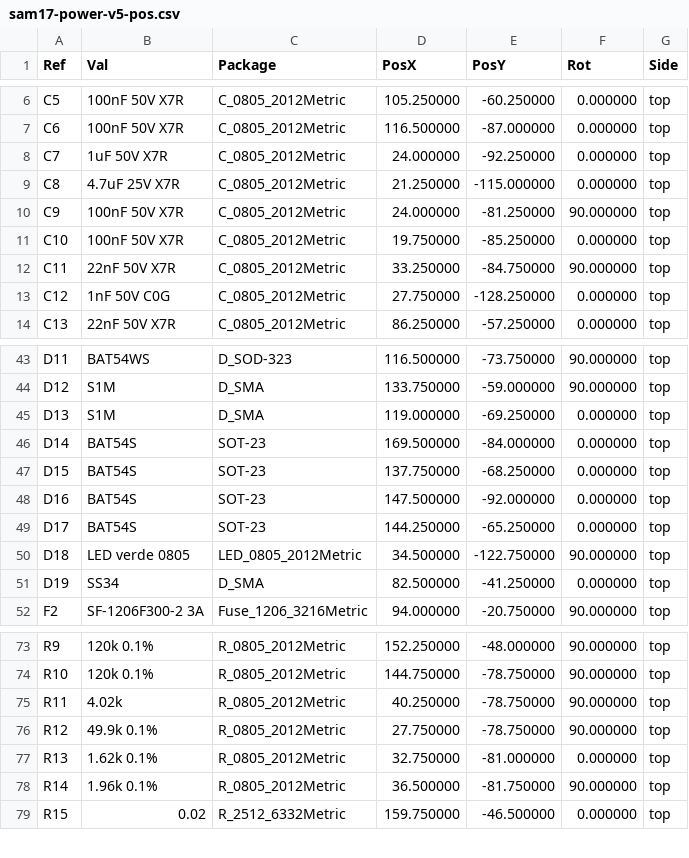
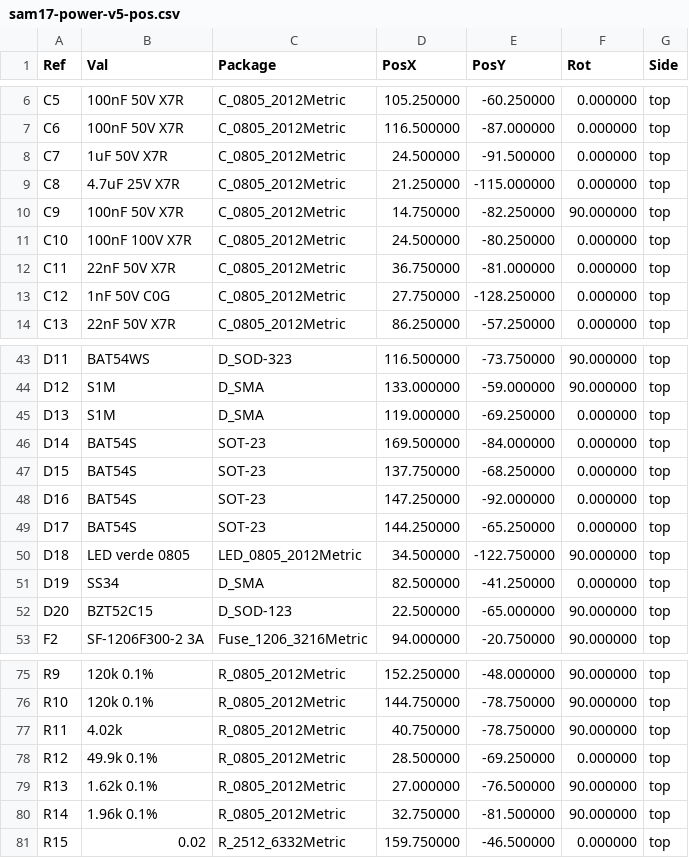
Before and after one commit to sssamuelll/sam17, a CSV file: hardware/01-power-supply/v5/fab/sam17-power-v5-pos.csv, drawn as a sheet; only a part is shown, gaps mark what is left out; the diff covers the shown part only.

```diff
--- a/hardware/01-power-supply/v5/fab/sam17-power-v5-pos.csv
+++ b/hardware/01-power-supply/v5/fab/sam17-power-v5-pos.csv
@@ -7,7 +7,7 @@ Ref,Val,Package,PosX,PosY,Rot,Side
 "C6","100nF 50V X7R","C_0805_2012Metric",116.500000,-87.000000,0.000000,top
-"C7","1uF 50V X7R","C_0805_2012Metric",24.000000,-92.250000,0.000000,top
+"C7","1uF 50V X7R","C_0805_2012Metric",24.500000,-91.500000,0.000000,top
 "C8","4.7uF 25V X7R","C_0805_2012Metric",21.250000,-115.000000,0.000000,top
-"C9","100nF 50V X7R","C_0805_2012Metric",24.000000,-81.250000,90.000000,top
-"C10","100nF 50V X7R","C_0805_2012Metric",19.750000,-85.250000,0.000000,top
-"C11","22nF 50V X7R","C_0805_2012Metric",33.250000,-84.750000,90.000000,top
+"C9","100nF 50V X7R","C_0805_2012Metric",14.750000,-82.250000,90.000000,top
+"C10","100nF 100V X7R","C_0805_2012Metric",24.500000,-80.250000,0.000000,top
+"C11","22nF 50V X7R","C_0805_2012Metric",36.750000,-81.000000,0.000000,top
 "C12","1nF 50V C0G","C_0805_2012Metric",27.750000,-128.250000,0.000000,top
@@ -43,3 +43,3 @@ Ref,Val,Package,PosX,PosY,Rot,Side
 "D11","BAT54WS","D_SOD-323",116.500000,-73.750000,90.000000,top
-"D12","S1M","D_SMA",133.750000,-59.000000,90.000000,top
+"D12","S1M","D_SMA",133.000000,-59.000000,90.000000,top
 "D13","S1M","D_SMA",119.000000,-69.250000,0.000000,top
@@ -47,3 +47,3 @@ Ref,Val,Package,PosX,PosY,Rot,Side
 "D15","BAT54S","SOT-23",137.750000,-68.250000,0.000000,top
-"D16","BAT54S","SOT-23",147.500000,-92.000000,0.000000,top
+"D16","BAT54S","SOT-23",147.250000,-92.000000,0.000000,top
 "D17","BAT54S","SOT-23",144.250000,-65.250000,0.000000,top
@@ -51,2 +51,3 @@ Ref,Val,Package,PosX,PosY,Rot,Side
 "D19","SS34","D_SMA",82.500000,-41.250000,0.000000,top
+"D20","BZT52C15","D_SOD-123",22.500000,-65.000000,90.000000,top
 "F2","SF-1206F300-2 3A","Fuse_1206_3216Metric",94.000000,-20.750000,90.000000,top
@@ -74,6 +76,6 @@ Ref,Val,Package,PosX,PosY,Rot,Side
 "R10","120k 0.1%","R_0805_2012Metric",144.750000,-78.750000,90.000000,top
-"R11","4.02k","R_0805_2012Metric",40.250000,-78.750000,90.000000,top
-"R12","49.9k 0.1%","R_0805_2012Metric",27.750000,-78.750000,90.000000,top
-"R13","1.62k 0.1%","R_0805_2012Metric",32.750000,-81.000000,0.000000,top
-"R14","1.96k 0.1%","R_0805_2012Metric",36.500000,-81.750000,90.000000,top
+"R11","4.02k","R_0805_2012Metric",40.750000,-78.750000,90.000000,top
+"R12","49.9k 0.1%","R_0805_2012Metric",28.500000,-69.250000,0.000000,top
+"R13","1.62k 0.1%","R_0805_2012Metric",27.000000,-76.500000,90.000000,top
+"R14","1.96k 0.1%","R_0805_2012Metric",32.750000,-81.500000,90.000000,top
 "R15","0.02","R_2512_6332Metric",159.750000,-46.500000,0.000000,top
```
Also changed, not shown: 2 added rows and 60 edited cells elsewhere in this file, hardware/01-power-supply/v5/fab/sam17-power-v5-bom-jlc.csv, hardware/01-power-supply/v5/fab/sam17-power-v5-cpl-jlc.csv, 21 other files.
